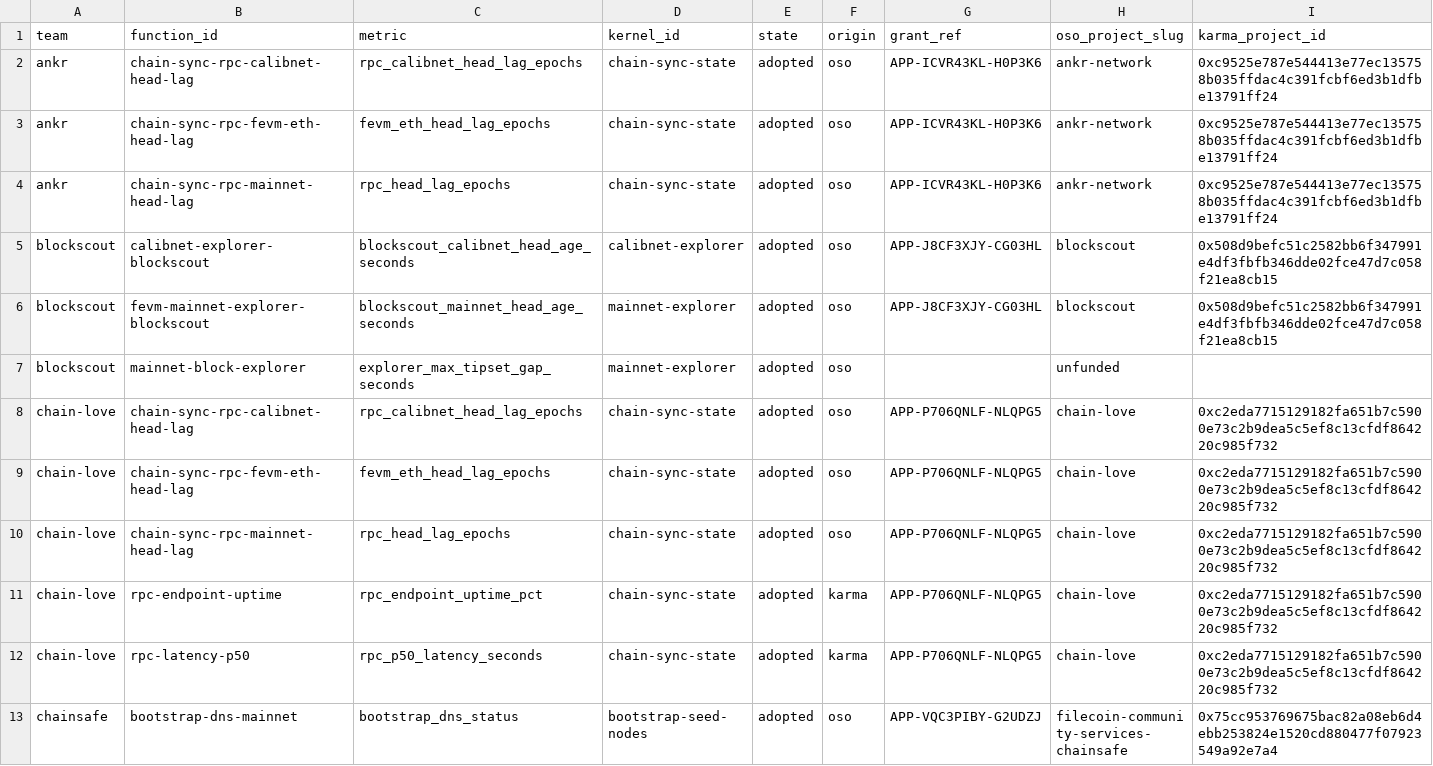
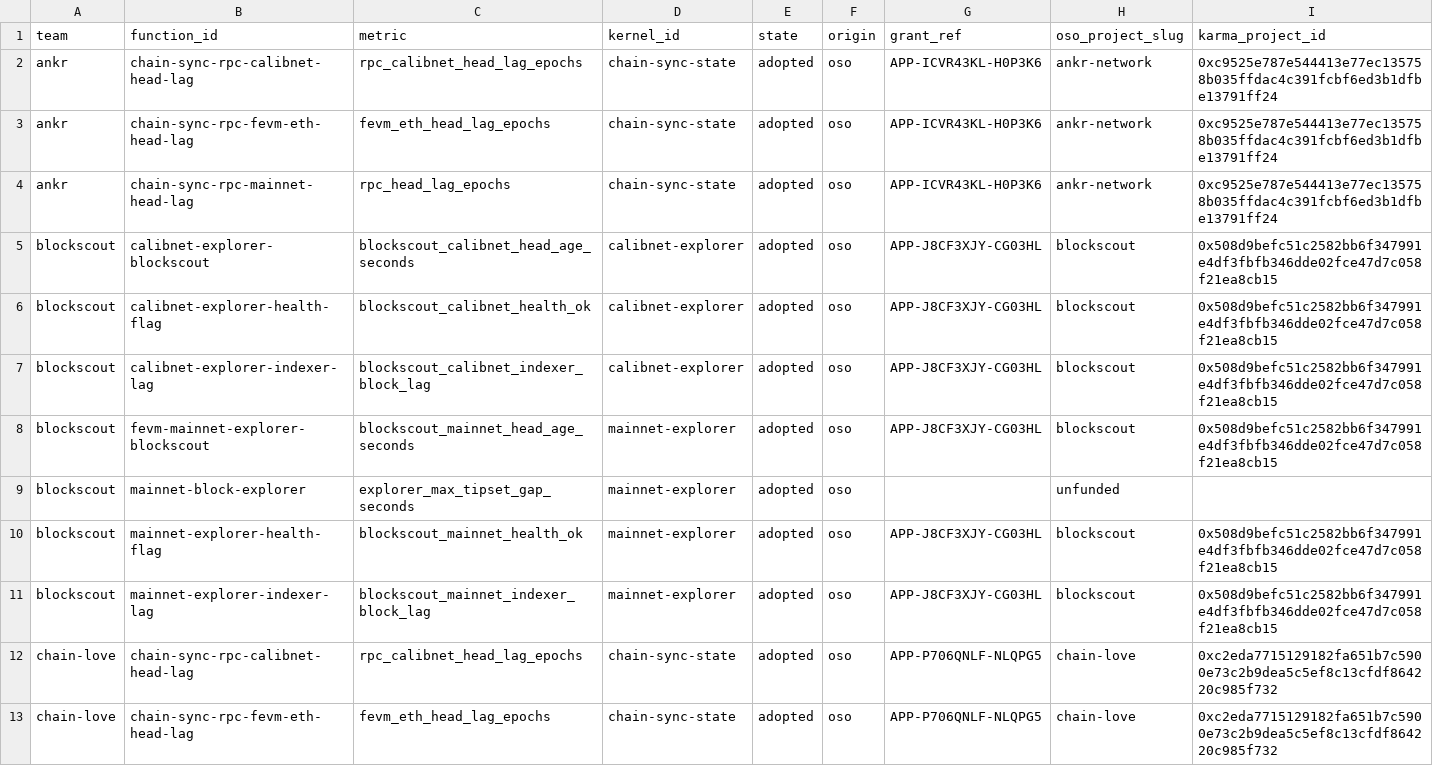
Before and after one commit to filecoin-project/pgf-monitor, a CSV file: data/kernel_metrics.csv, drawn as a sheet; only a part is shown; the shorter side is filled out with more unchanged rows; rows hold the shown columns only; the diff names each change by its address in the sheet, - before the commit and + after, or states it on an @@ line.

```diff
--- a/data/kernel_metrics.csv
+++ b/data/kernel_metrics.csv
+row 6: blockscout | calibnet-explorer-health-flag | blockscout_calibnet_health_ok | calibnet-explorer | adopted | oso | APP-J8CF3XJY-CG03HL | blockscout | 0x508d9befc51c2582bb6f347991e4df3fbfb346dde02fce47d7c058f21ea8cb15
+row 7: blockscout | calibnet-explorer-indexer-lag | blockscout_calibnet_indexer_block_lag | calibnet-explorer | adopted | oso | APP-J8CF3XJY-CG03HL | blockscout | 0x508d9befc51c2582bb6f347991e4df3fbfb346dde02fce47d7c058f21ea8cb15
+row 10: blockscout | mainnet-explorer-health-flag | blockscout_mainnet_health_ok | mainnet-explorer | adopted | oso | APP-J8CF3XJY-CG03HL | blockscout | 0x508d9befc51c2582bb6f347991e4df3fbfb346dde02fce47d7c058f21ea8cb15
+row 11: blockscout | mainnet-explorer-indexer-lag | blockscout_mainnet_indexer_block_lag | mainnet-explorer | adopted | oso | APP-J8CF3XJY-CG03HL | blockscout | 0x508d9befc51c2582bb6f347991e4df3fbfb346dde02fce47d7c058f21ea8cb15
```
Also changed, not shown: 3 other files.
